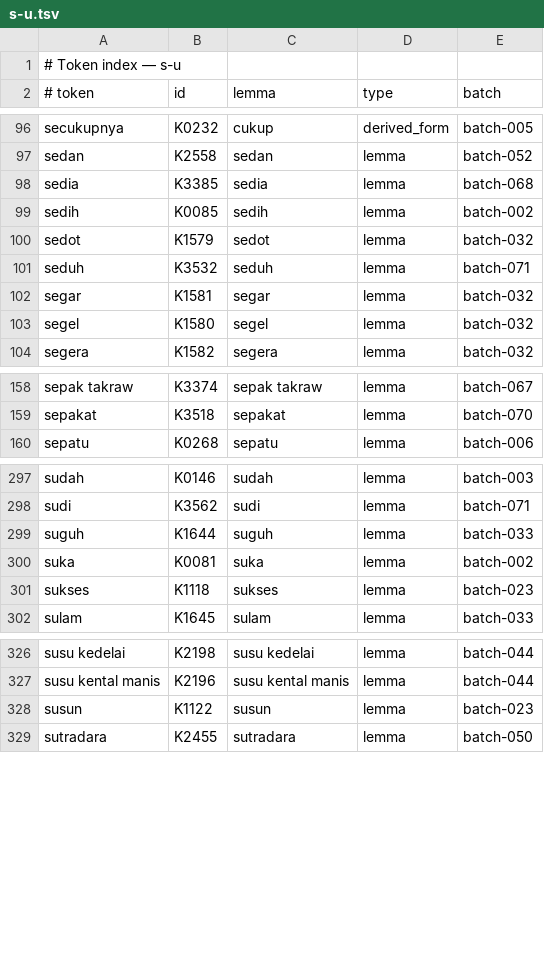
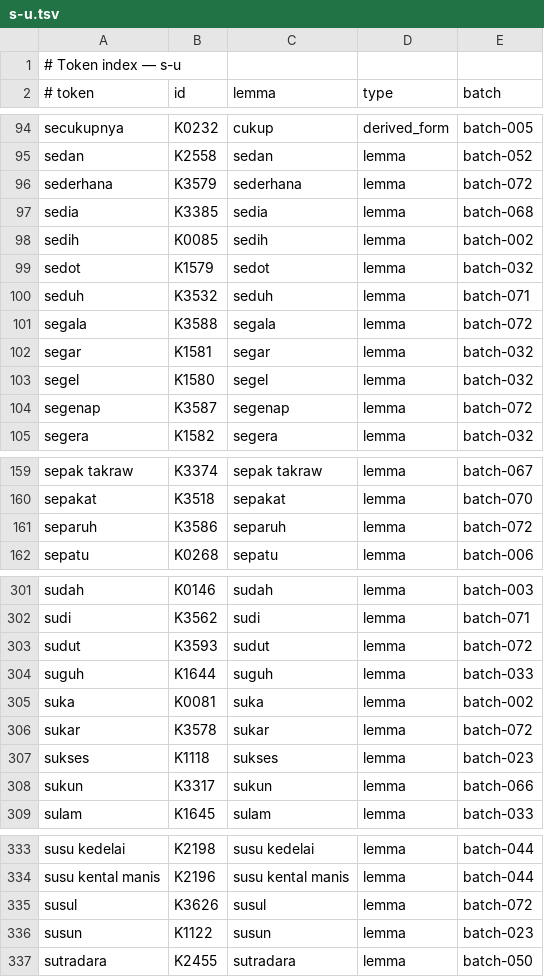
Before and after one commit to semoliginon-ops/Lexara-Chatbot, a TSV file: data/kamus/index/s-u.tsv, drawn as a sheet; only a part is shown, gaps mark what is left out; the diff covers the shown part only.

Commit message:
Update dictionary token index for batch 072

```diff
--- a/data/kamus/index/s-u.tsv
+++ b/data/kamus/index/s-u.tsv
@@ -97,2 +95,3 @@ secukupnya	K0232	cukup	derived_form	batch-005
 sedan	K2558	sedan	lemma	batch-052
+sederhana	K3579	sederhana	lemma	batch-072
 sedia	K3385	sedia	lemma	batch-068
@@ -101,4 +100,6 @@ sedot	K1579	sedot	lemma	batch-032
 seduh	K3532	seduh	lemma	batch-071
+segala	K3588	segala	lemma	batch-072
 segar	K1581	segar	lemma	batch-032
 segel	K1580	segel	lemma	batch-032
+segenap	K3587	segenap	lemma	batch-072
 segera	K1582	segera	lemma	batch-032
@@ -159,2 +160,3 @@ sepak takraw	K3374	sepak takraw	lemma	batch-067
 sepakat	K3518	sepakat	lemma	batch-070
+separuh	K3586	separuh	lemma	batch-072
 sepatu	K0268	sepatu	lemma	batch-006
@@ -298,5 +302,8 @@ sudah	K0146	sudah	lemma	batch-003
 sudi	K3562	sudi	lemma	batch-071
+sudut	K3593	sudut	lemma	batch-072
 suguh	K1644	suguh	lemma	batch-033
 suka	K0081	suka	lemma	batch-002
+sukar	K3578	sukar	lemma	batch-072
 sukses	K1118	sukses	lemma	batch-023
+"sukun"	K3317	sukun	lemma	batch-066
 sulam	K1645	sulam	lemma	batch-033
@@ -327,2 +334,3 @@ susu kedelai	K2198	susu kedelai	lemma	batch-044
 susu kental manis	K2196	susu kental manis	lemma	batch-044
+susul	K3626	susul	lemma	batch-072
 susun	K1122	susun	lemma	batch-023
```
Also changed, not shown: 6 added rows and 4 moved rows elsewhere in this file.
